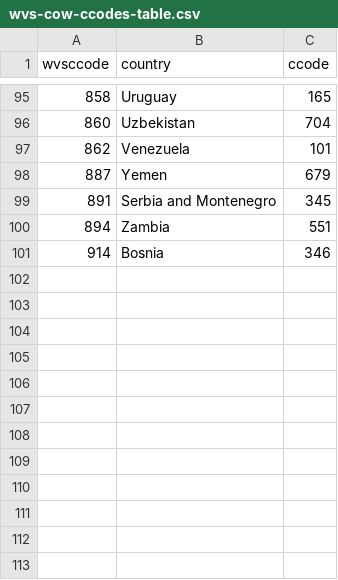
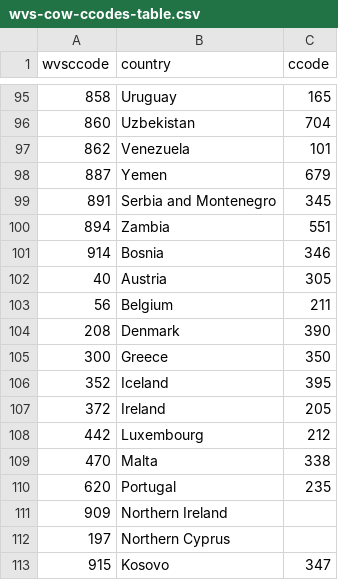
Before and after one commit to svmiller/wvsccodes, a CSV file: wvs-cow-ccodes-table.csv, drawn as a sheet; only a part is shown, gaps mark what is left out; the diff names each change by its address in the sheet, - before the commit and + after, or states it on an @@ line.

Commit message:
Add in some EVS observations
Included: Austria, Belgium, Denmark, Greece, Ireland, Luxembourg, Malta, Portugal, Northern Ireland (part of UK), Northern Cyprus (not a state), and Kosovo.

```diff
--- a/wvs-cow-ccodes-table.csv
+++ b/wvs-cow-ccodes-table.csv
+row 102: 40 | Austria | 305
+row 103: 56 | Belgium | 211
+row 104: 208 | Denmark | 390
+row 105: 300 | Greece | 350
+row 106: 352 | Iceland | 395
+row 107: 372 | Ireland | 205
+row 108: 442 | Luxembourg | 212
+row 109: 470 | Malta | 338
+row 110: 620 | Portugal | 235
+row 111: 909 | Northern Ireland
+row 112: 197 | Northern Cyprus
+row 113: 915 | Kosovo | 347
```
